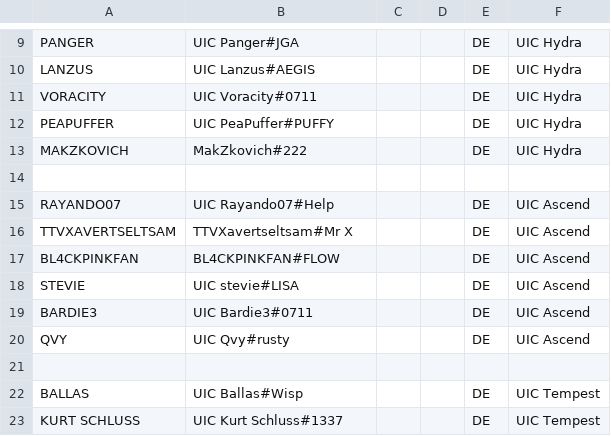
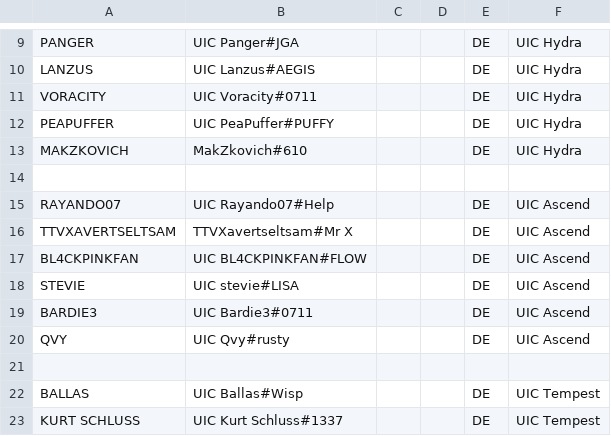
Before and after one commit to UICMaster/UIC_ANALYSIS_FRONTEND, a CSV file: data/players.csv, drawn as a sheet; only a part is shown, gaps mark what is left out.

```diff
--- a/data/players.csv
+++ b/data/players.csv
@@ -12,3 +12,3 @@ VORACITY,UIC Voracity#0711,,,DE,UIC Hydra
 PEAPUFFER,UIC PeaPuffer#PUFFY,,,DE,UIC Hydra
-MAKZKOVICH,MakZkovich#222,,,DE,UIC Hydra
+MAKZKOVICH,MakZkovich#610,,,DE,UIC Hydra
 ,,,,,
@@ -16,3 +16,3 @@ RAYANDO07,UIC Rayando07#Help,,,DE,UIC Ascend
 TTVXAVERTSELTSAM,TTVXavertseltsam#Mr X,,,DE,UIC Ascend
-BL4CKPINKFAN,BL4CKPINKFAN#FLOW,,,DE,UIC Ascend
+BL4CKPINKFAN,UIC BL4CKPINKFAN#FLOW,,,DE,UIC Ascend
 STEVIE,UIC stevie#LISA,,,DE,UIC Ascend
```
